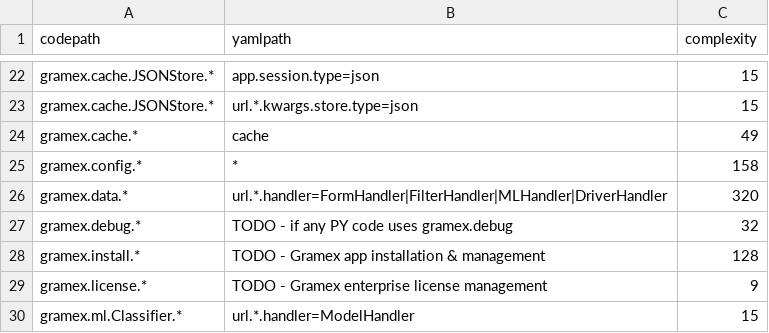
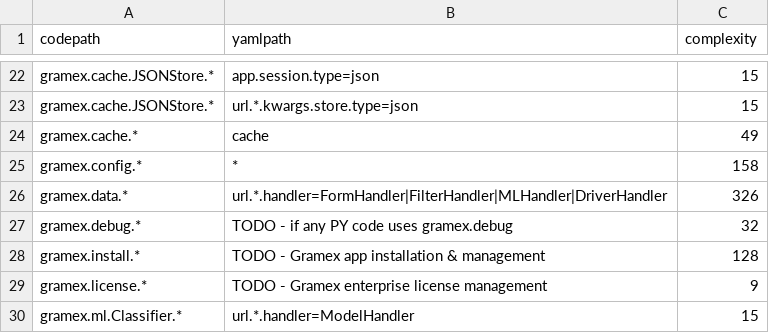
Before and after one commit to gramener/gramex, a CSV file: reports/gramexsize.csv, drawn as a sheet; only a part is shown, gaps mark what is left out.

Commit message:
Add LoC to reports

```diff
--- a/reports/gramexsize.csv
+++ b/reports/gramexsize.csv
@@ -25,3 +25,3 @@ gramex.cache.*,cache,49
 gramex.config.*,*,158
-gramex.data.*,url.*.handler=FormHandler|FilterHandler|MLHandler|DriverHandler,320
+gramex.data.*,url.*.handler=FormHandler|FilterHandler|MLHandler|DriverHandler,326
 gramex.debug.*,TODO - if any PY code uses gramex.debug,32
```
Also changed, not shown: 3 other files.
